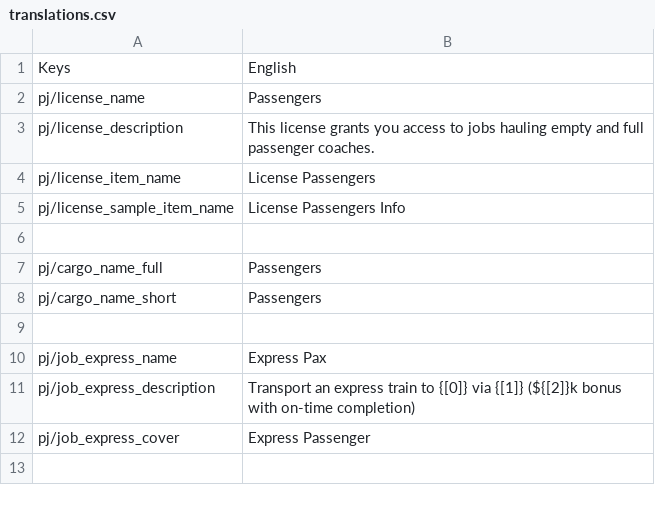
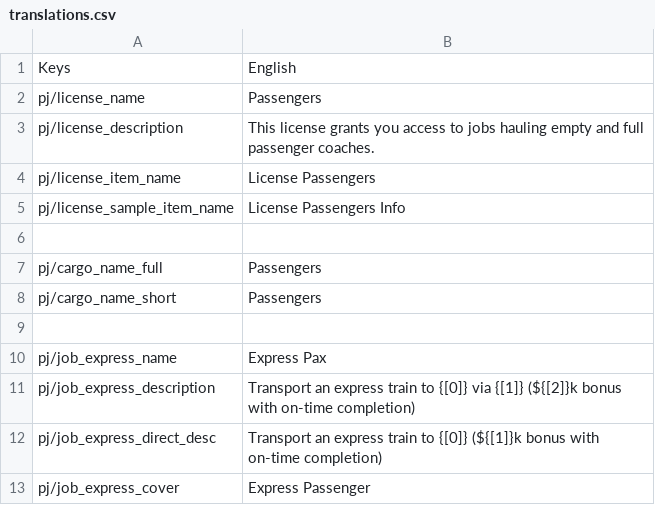
Before and after one commit to katycat5e/DVPassengerJobs, a CSV file: PassengerJobs/translations.csv, drawn as a sheet.

Commit message:
variable express destinations

```diff
--- a/PassengerJobs/translations.csv
+++ b/PassengerJobs/translations.csv
@@ -11,2 +11,3 @@ pj/job_express_name,Express Pax
 pj/job_express_description,Transport an express train to {[0]} via {[1]} (${[2]}k bonus with on-time completion)
+pj/job_express_direct_desc,Transport an express train to {[0]} (${[1]}k bonus with on-time completion)
 pj/job_express_cover,Express Passenger
```
Also changed, not shown: 13 other files.
